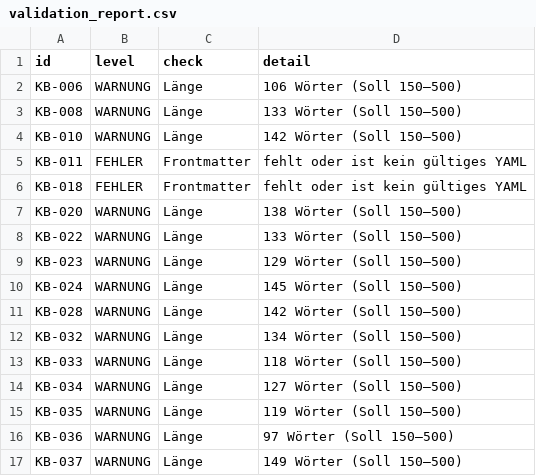
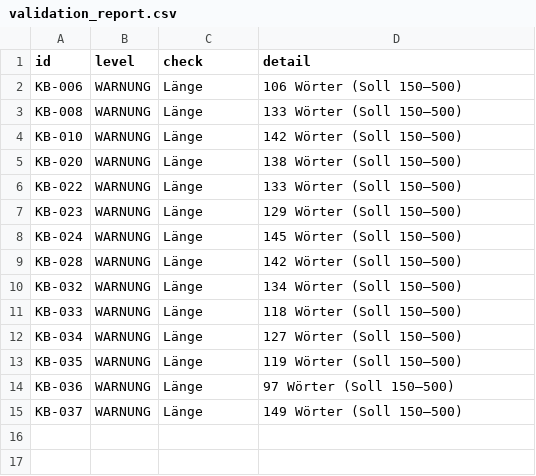
Before and after one commit to dbln65/hallendal-wohnen, a CSV file: validation_report.csv, drawn as a sheet.

```diff
--- a/validation_report.csv
+++ b/validation_report.csv
@@ -4,4 +4,2 @@ KB-008,WARNUNG,Länge,133 Wörter (Soll 150–500)
 KB-010,WARNUNG,Länge,142 Wörter (Soll 150–500)
-KB-011,FEHLER,Frontmatter,fehlt oder ist kein gültiges YAML
-KB-018,FEHLER,Frontmatter,fehlt oder ist kein gültiges YAML
 KB-020,WARNUNG,Länge,138 Wörter (Soll 150–500)
```
Also changed, not shown: 2 other files.
